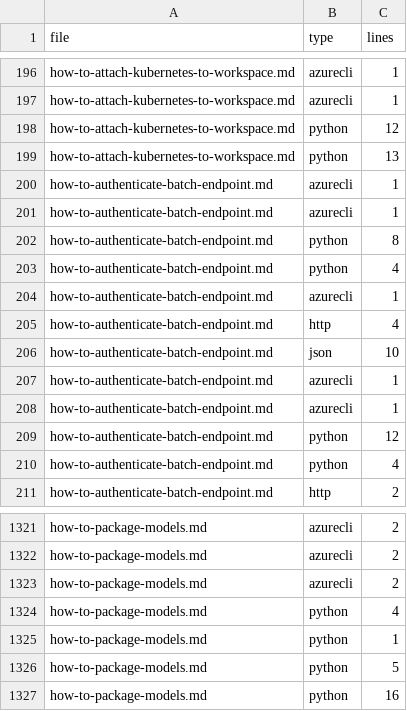
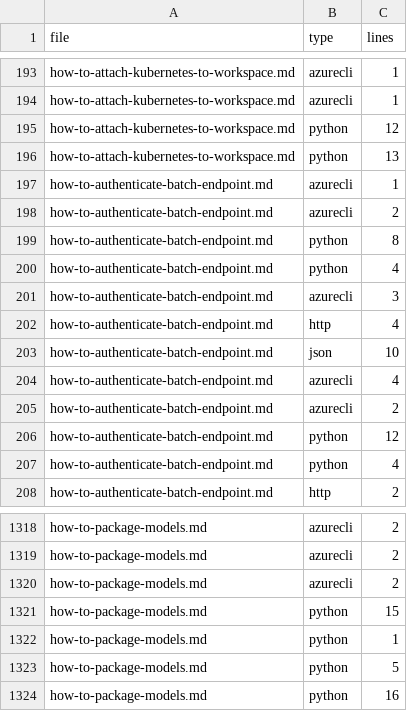
Before and after one commit to sdgilley/learn-tools, a CSV file: code-counts.csv, drawn as a sheet; only a part is shown, gaps mark what is left out; the diff covers the shown part only.

```diff
--- a/code-counts.csv
+++ b/code-counts.csv
@@ -200,10 +197,10 @@ how-to-attach-kubernetes-to-workspace.md,python,13
 how-to-authenticate-batch-endpoint.md,azurecli,1
-how-to-authenticate-batch-endpoint.md,azurecli,1
+how-to-authenticate-batch-endpoint.md,azurecli,2
 how-to-authenticate-batch-endpoint.md,python,8
 how-to-authenticate-batch-endpoint.md,python,4
-how-to-authenticate-batch-endpoint.md,azurecli,1
+how-to-authenticate-batch-endpoint.md,azurecli,3
 how-to-authenticate-batch-endpoint.md,http,4
 how-to-authenticate-batch-endpoint.md,json,10
-how-to-authenticate-batch-endpoint.md,azurecli,1
-how-to-authenticate-batch-endpoint.md,azurecli,1
+how-to-authenticate-batch-endpoint.md,azurecli,4
+how-to-authenticate-batch-endpoint.md,azurecli,2
 how-to-authenticate-batch-endpoint.md,python,12
@@ -1323,3 +1320,3 @@ how-to-package-models.md,azurecli,2
 how-to-package-models.md,azurecli,2
-how-to-package-models.md,python,4
+how-to-package-models.md,python,15
 how-to-package-models.md,python,1
```
Also changed, not shown: 7 added rows, 10 removed rows, 5 moved rows and 5 edited cells elsewhere in this file, 2 other files.
